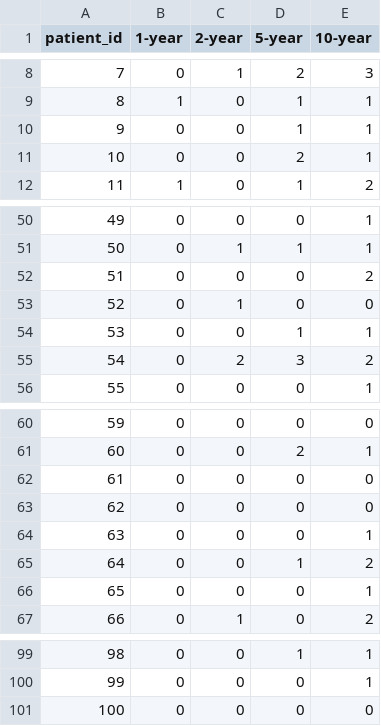
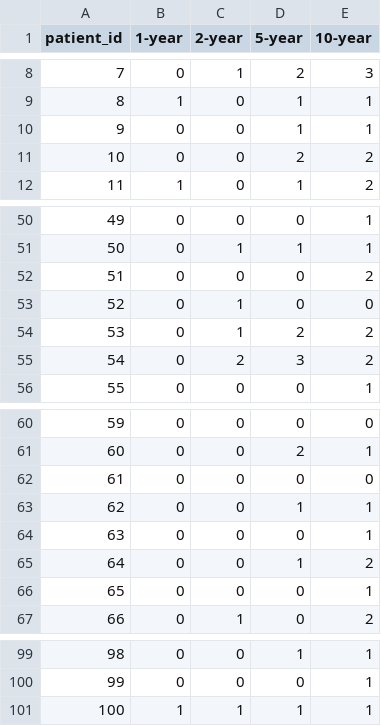
Before and after one commit to BaoNHoang/PatientDataPredictionModelAlpha, a CSV file: data/labels.csv, drawn as a sheet; only a part is shown, gaps mark what is left out.

```diff
--- a/data/labels.csv
+++ b/data/labels.csv
@@ -10,3 +10,3 @@ patient_id,1-year,2-year,5-year,10-year
 9,0,0,1,1
-10,0,0,2,1
+10,0,0,2,2
 11,1,0,1,2
@@ -53,3 +53,3 @@ patient_id,1-year,2-year,5-year,10-year
 52,0,1,0,0
-53,0,0,1,1
+53,0,1,2,2
 54,0,2,3,2
@@ -62,3 +62,3 @@ patient_id,1-year,2-year,5-year,10-year
 61,0,0,0,0
-62,0,0,0,0
+62,0,0,1,1
 63,0,0,0,1
@@ -100,2 +100,2 @@ patient_id,1-year,2-year,5-year,10-year
 99,0,0,0,1
-100,0,0,0,0
+100,1,1,1,1
```
Also changed, not shown: data/patients.csv, 3 other files.
